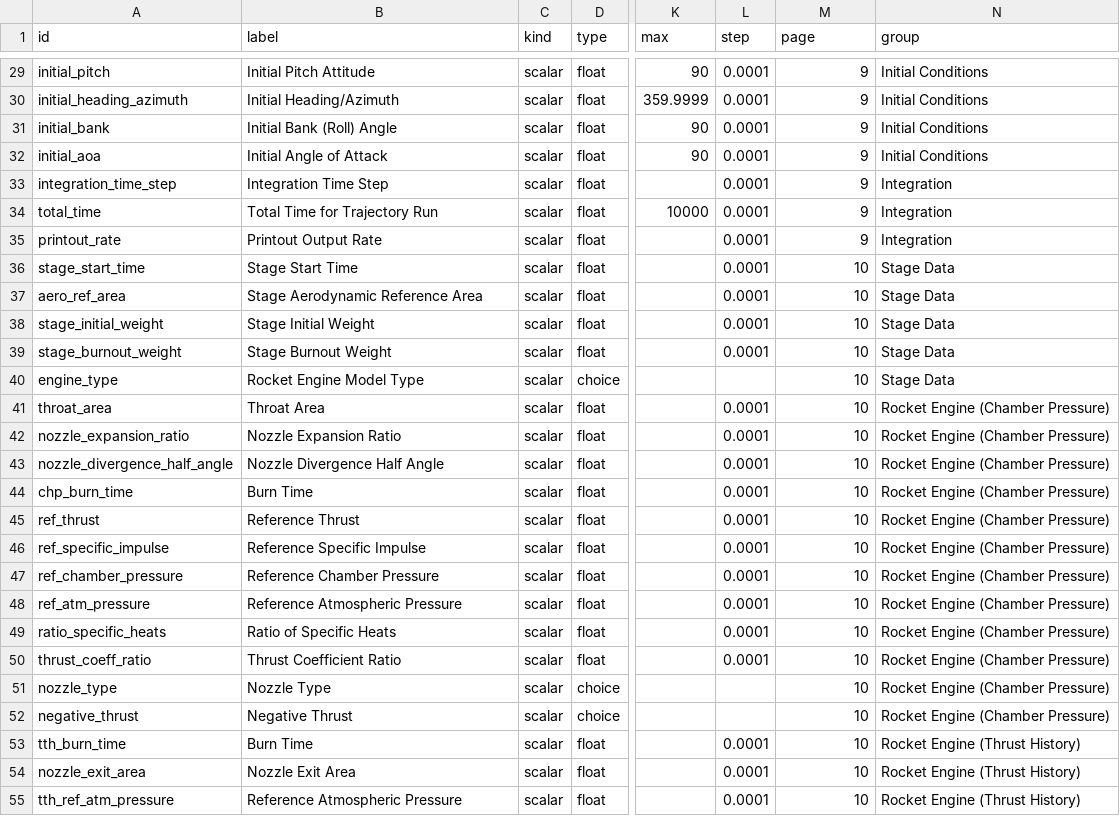
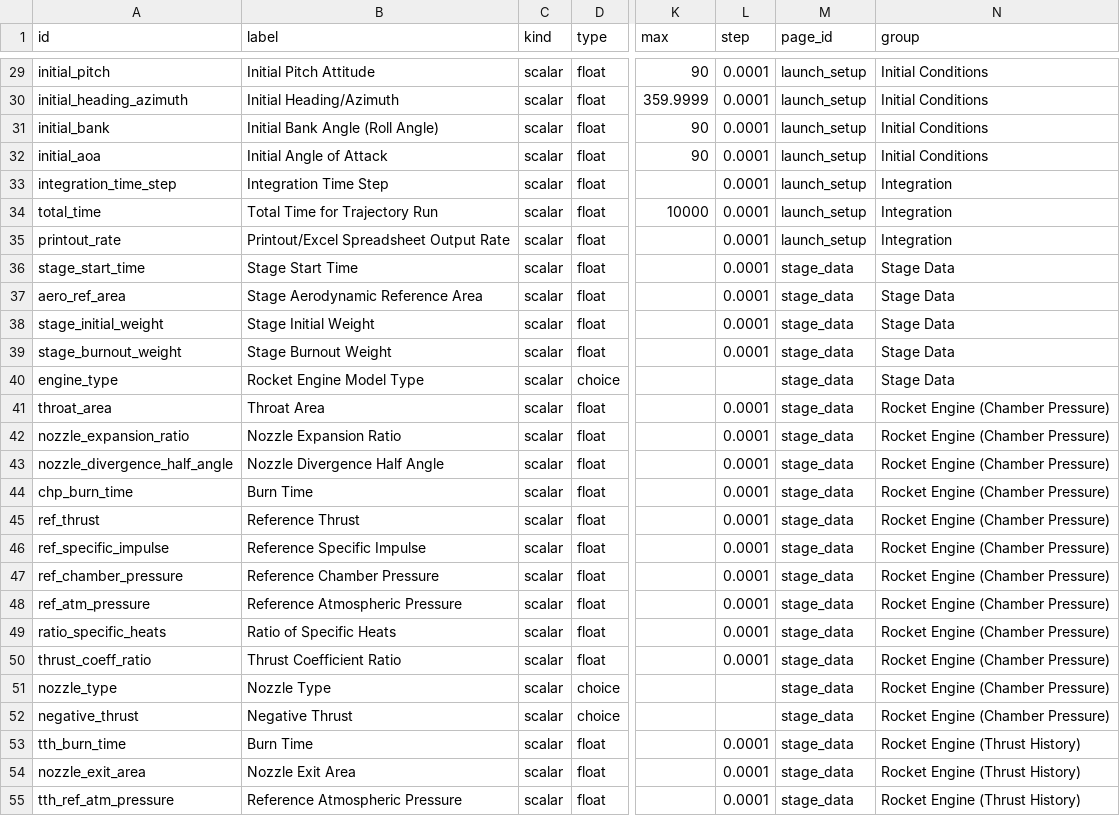
Before and after one commit to JohnCoker/roinput, a CSV file: metadata/fields.csv, drawn as a sheet; only a part is shown, gaps mark what is left out; the diff covers the shown part only; the diff names each change by its address in the sheet, - before the commit and + after, or states it on an @@ line.

```diff
--- a/metadata/fields.csv
+++ b/metadata/fields.csv
-M1: page
+M1: page_id
-M29:M35 (page_id): 9
+M29:M35 (page_id): launch_setup
-B31 (label): Initial Bank (Roll) Angle
+B31 (label): Initial Bank Angle (Roll Angle)
-B35 (label): Printout Output Rate
+B35 (label): Printout/Excel Spreadsheet Output Rate
-M36:M55 (page_id): 10
+M36:M55 (page_id): stage_data
```
Also changed, not shown: 38 edited cells elsewhere in this file, metadata/pages.csv, 11 other files.
